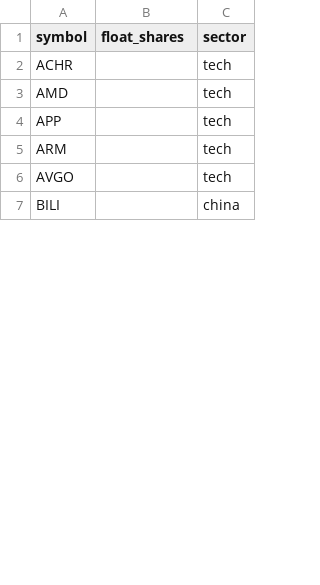
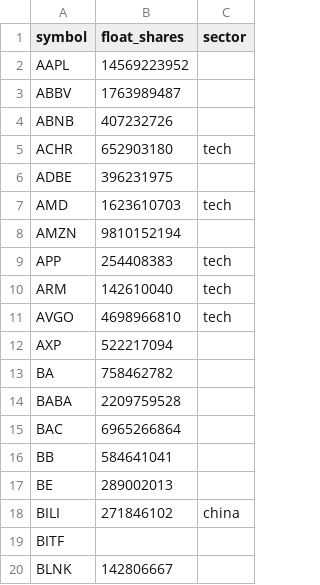
Before and after one commit to hnic29/Rolling-Papers-Stock-Bot, a CSV file: data/symbol_metadata.csv, drawn as a sheet; only a part is shown; the diff covers the shown part only.

```diff
--- a/data/symbol_metadata.csv
+++ b/data/symbol_metadata.csv
@@ -1,7 +1,20 @@
 symbol,float_shares,sector
-ACHR,,tech
-AMD,,tech
-APP,,tech
-ARM,,tech
-AVGO,,tech
-BILI,,china
+AAPL,14569223952,
+ABBV,1763989487,
+ABNB,407232726,
+ACHR,652903180,tech
+ADBE,396231975,
+AMD,1623610703,tech
+AMZN,9810152194,
+APP,254408383,tech
+ARM,142610040,tech
+AVGO,4698966810,tech
+AXP,522217094,
+BA,758462782,
+BABA,2209759528,
+BAC,6965266864,
+BB,584641041,
+BE,289002013,
+BILI,271846102,china
+BITF,,
+BLNK,142806667,
```
Also changed, not shown: 81 added rows and 10 edited cells elsewhere in this file, 2 other files.
